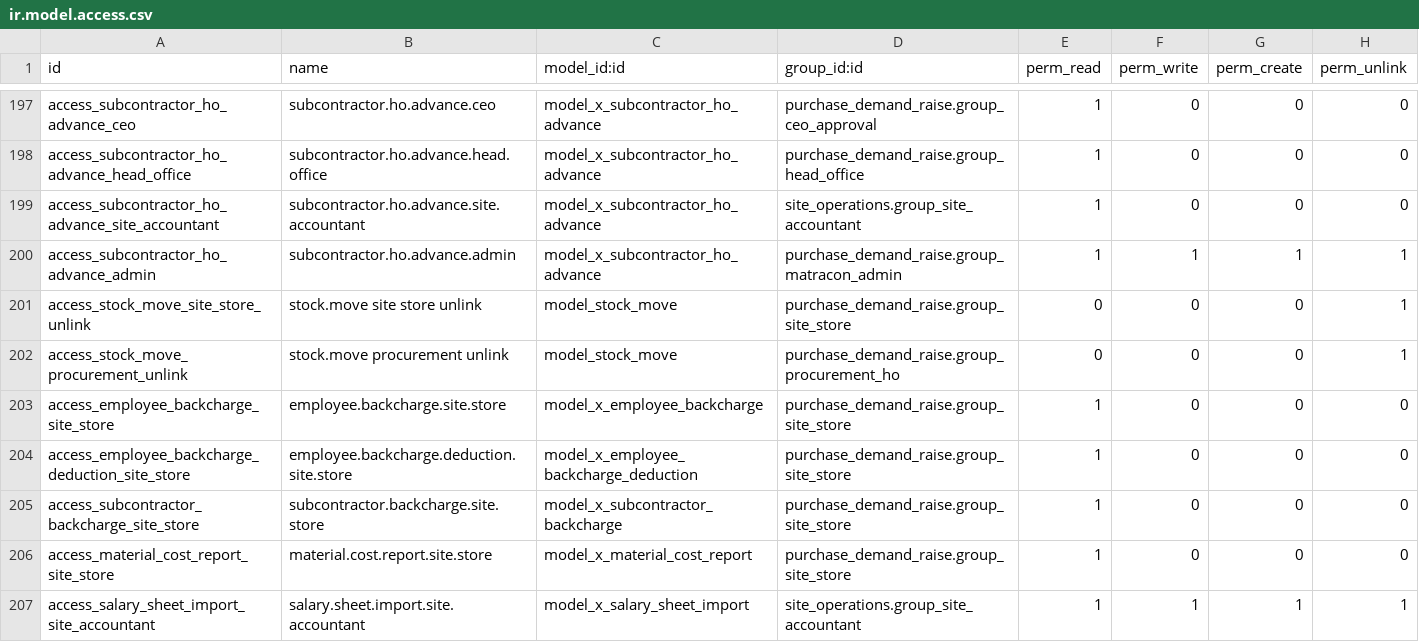
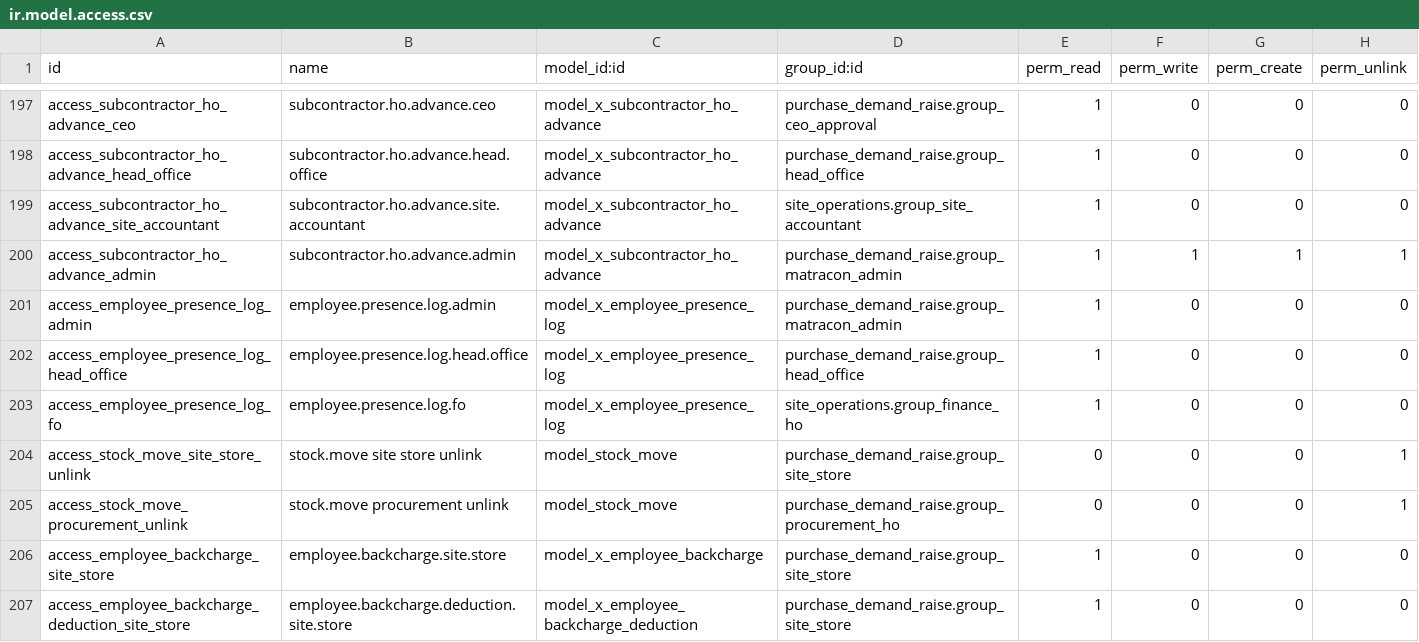
Before and after one commit to bilalfcca/matracon_odoo_erp, a CSV file: site_operations/security/ir.model.access.csv, drawn as a sheet; only a part is shown, gaps mark what is left out; the shorter side is filled out with more unchanged rows.

```diff
--- a/site_operations/security/ir.model.access.csv
+++ b/site_operations/security/ir.model.access.csv
@@ -200,2 +200,5 @@ access_subcontractor_ho_advance_site_accountant,subcontractor.ho.advance.site.ac
 access_subcontractor_ho_advance_admin,subcontractor.ho.advance.admin,model_x_subcontractor_ho_advance,purchase_demand_raise.group_matracon_admin,1,1,1,1
+access_employee_presence_log_admin,employee.presence.log.admin,model_x_employee_presence_log,purchase_demand_raise.group_matracon_admin,1,0,0,0
+access_employee_presence_log_head_office,employee.presence.log.head.office,model_x_employee_presence_log,purchase_demand_raise.group_head_office,1,0,0,0
+access_employee_presence_log_fo,employee.presence.log.fo,model_x_employee_presence_log,site_operations.group_finance_ho,1,0,0,0
 access_stock_move_site_store_unlink,stock.move site store unlink,model_stock_move,purchase_demand_raise.group_site_store,0,0,0,1
```
Also changed, not shown: 5 other files.
